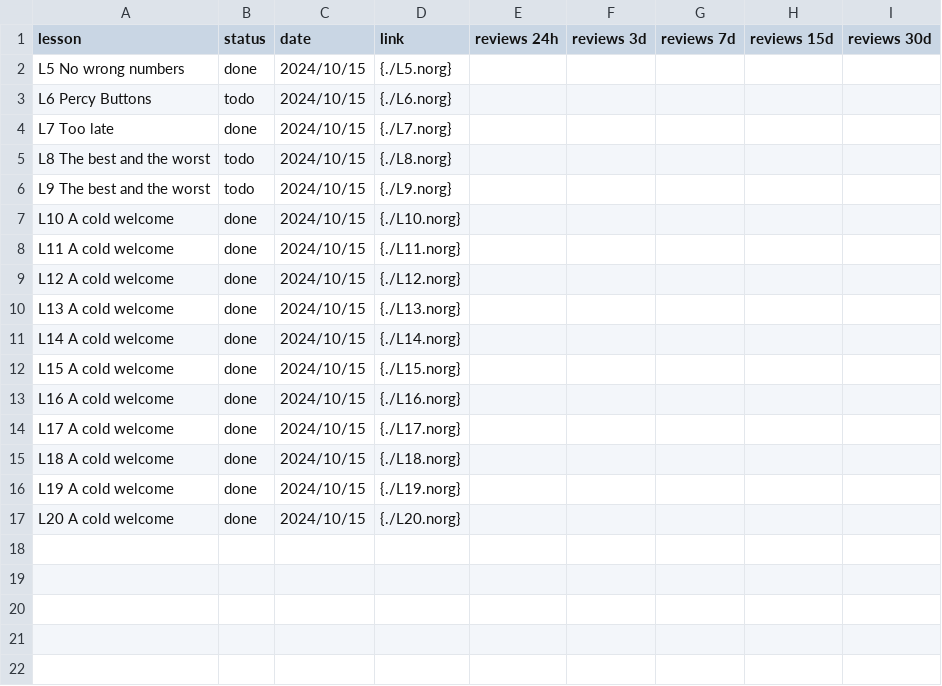
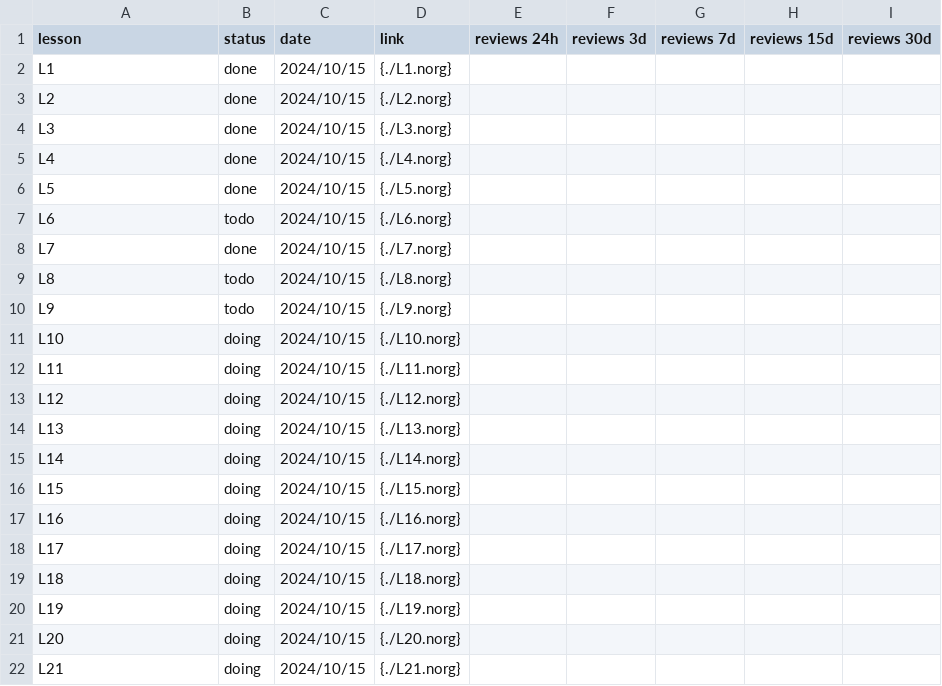
Before and after one commit to zhuqiandai/confucianism, a CSV file: neorg/english/新概念2/sheet.csv, drawn as a sheet.

Commit message:
neorg

```diff
--- a/neorg/english/新概念2/sheet.csv
+++ b/neorg/english/新概念2/sheet.csv
@@ -1,17 +1,22 @@
 lesson,status,date, link, reviews 24h,reviews 3d,reviews 7d, reviews 15d,reviews 30d
-L5 No wrong numbers,done ,2024/10/15, {./L5.norg},,,,,
-L6 Percy Buttons ,todo ,2024/10/15, {./L6.norg},,,,,
-L7 Too late ,done ,2024/10/15, {./L7.norg},,,,,
-L8 The best and the worst ,todo ,2024/10/15, {./L8.norg},,,,,
-L9 The best and the worst ,todo ,2024/10/15, {./L9.norg},,,,,
-L10 A cold welcome ,done ,2024/10/15, {./L10.norg},,,,,
-L11 A cold welcome ,done ,2024/10/15, {./L11.norg},,,,,
-L12 A cold welcome ,done ,2024/10/15, {./L12.norg},,,,,
-L13 A cold welcome ,done ,2024/10/15, {./L13.norg},,,,,
-L14 A cold welcome ,done ,2024/10/15, {./L14.norg},,,,,
-L15 A cold welcome ,done ,2024/10/15, {./L15.norg},,,,,
-L16 A cold welcome ,done ,2024/10/15, {./L16.norg},,,,,
-L17 A cold welcome ,done ,2024/10/15, {./L17.norg},,,,,
-L18 A cold welcome ,done ,2024/10/15, {./L18.norg},,,,,
-L19 A cold welcome ,done ,2024/10/15, {./L19.norg},,,,,
-L20 A cold welcome ,done ,2024/10/15, {./L20.norg},,,,,
+L1 ,done ,2024/10/15, {./L1.norg},,,,,
+L2 ,done ,2024/10/15, {./L2.norg},,,,,
+L3 ,done ,2024/10/15, {./L3.norg},,,,,
+L4 ,done ,2024/10/15, {./L4.norg},,,,,
+L5 ,done ,2024/10/15, {./L5.norg},,,,,
+L6 ,todo ,2024/10/15, {./L6.norg},,,,,
+L7 ,done ,2024/10/15, {./L7.norg},,,,,
+L8 ,todo ,2024/10/15, {./L8.norg},,,,,
+L9 ,todo ,2024/10/15, {./L9.norg},,,,,
+L10 ,doing ,2024/10/15, {./L10.norg},,,,,
+L11 ,doing ,2024/10/15, {./L11.norg},,,,,
+L12 ,doing ,2024/10/15, {./L12.norg},,,,,
+L13 ,doing ,2024/10/15, {./L13.norg},,,,,
+L14 ,doing ,2024/10/15, {./L14.norg},,,,,
+L15 ,doing ,2024/10/15, {./L15.norg},,,,,
+L16 ,doing ,2024/10/15, {./L16.norg},,,,,
+L17 ,doing ,2024/10/15, {./L17.norg},,,,,
+L18 ,doing ,2024/10/15, {./L18.norg},,,,,
+L19 ,doing ,2024/10/15, {./L19.norg},,,,,
+L20 ,doing ,2024/10/15, {./L20.norg},,,,,
+L21 ,doing ,2024/10/15, {./L21.norg},,,,,
```
Also changed, not shown: 10 other files.
